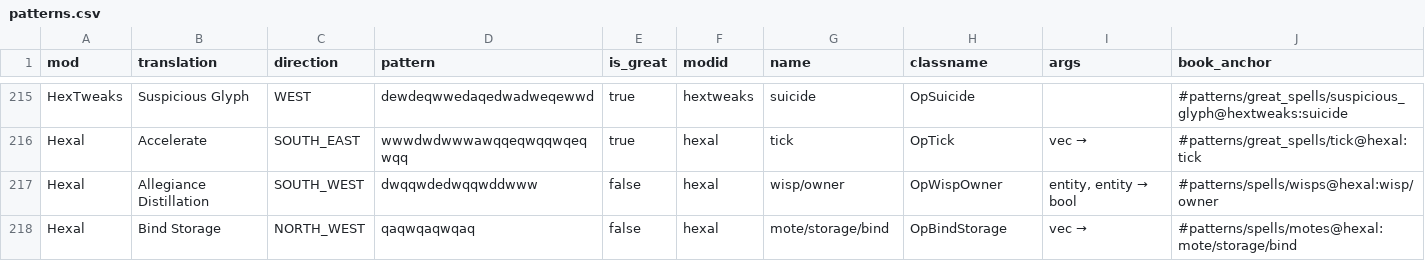
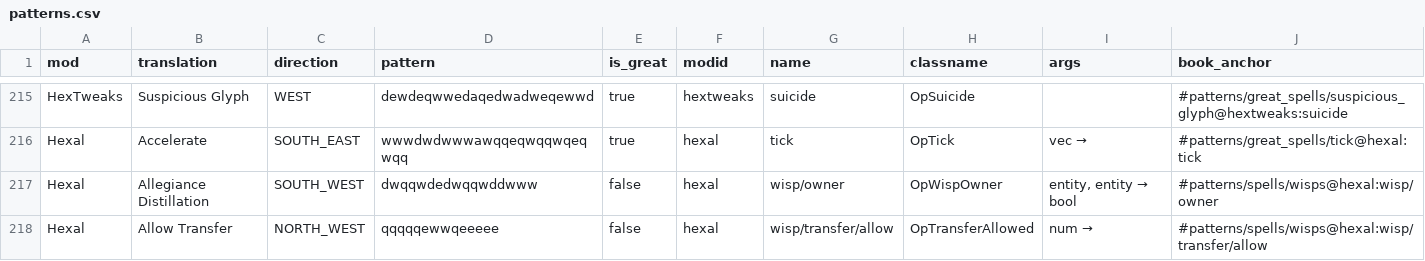
Before and after one commit to object-Object/HexBug, a CSV file: patterns.csv, drawn as a sheet; only a part is shown, gaps mark what is left out; the shorter side is filled out with more unchanged rows; the diff covers the shown part only.

```diff
--- a/patterns.csv
+++ b/patterns.csv
@@ -217 +217,2 @@ Hexal,Accelerate,SOUTH_EAST,wwwdwdwwwawqqeqwqqwqeqwqq,true,hexal,tick,OpTick,vec
 Hexal,Allegiance Distillation,SOUTH_WEST,dwqqwdedwqqwddwww,false,hexal,wisp/owner,OpWispOwner,"entity, entity → bool",#patterns/spells/wisps@hexal:wisp/owner
+Hexal,Allow Transfer,NORTH_WEST,qqqqqewwqeeeee,false,hexal,wisp/transfer/allow,OpTransferAllowed,num →,#patterns/spells/wisps@hexal:wisp/transfer/allow
```
Also changed, not shown: 4 added rows and 1 edited cell elsewhere in this file.
